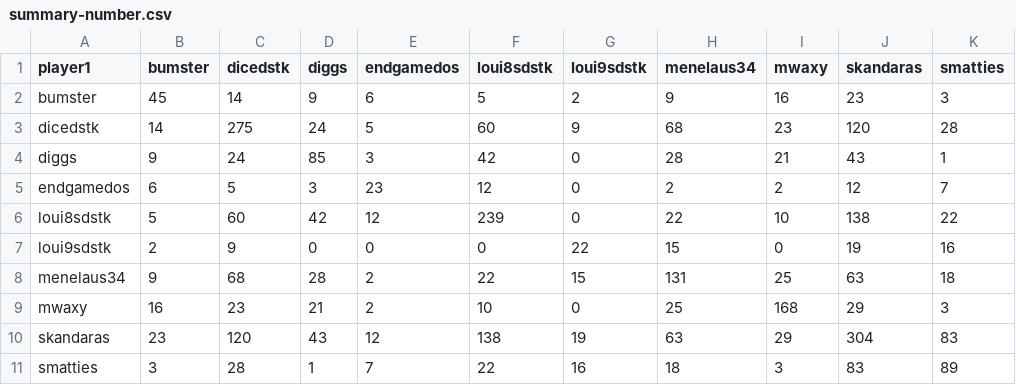
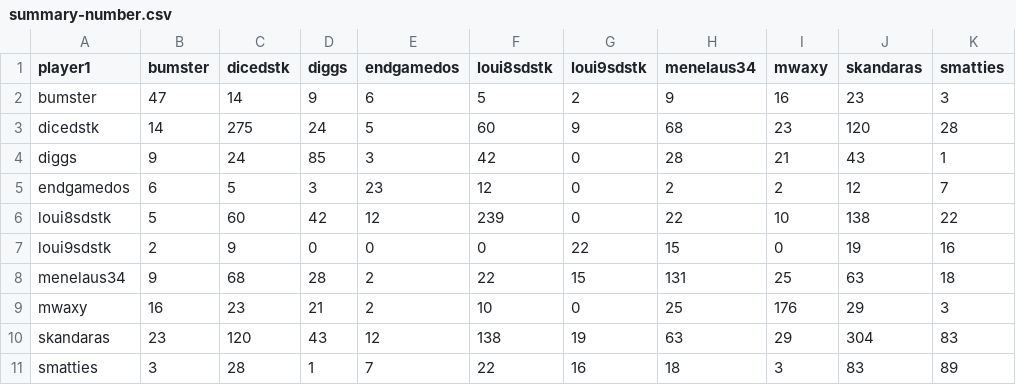
Before and after one commit to DMavec/git_test, a CSV file: data/summary-number.csv, drawn as a sheet.

```diff
--- a/data/summary-number.csv
+++ b/data/summary-number.csv
@@ -1,3 +1,3 @@
 player1,bumster,dicedstk,diggs,endgamedos,loui8sdstk,loui9sdstk,menelaus34,mwaxy,skandaras,smatties
-bumster,45,14,9,6,5,2,9,16,23,3
+bumster,47,14,9,6,5,2,9,16,23,3
 dicedstk,14,275,24,5,60,9,68,23,120,28
@@ -8,3 +8,3 @@ loui9sdstk,2,9,0,0,0,22,15,0,19,16
 menelaus34,9,68,28,2,22,15,131,25,63,18
-mwaxy,16,23,21,2,10,0,25,168,29,3
+mwaxy,16,23,21,2,10,0,25,176,29,3
 skandaras,23,120,43,12,138,19,63,29,304,83
```
Also changed, not shown: data/game_history.csv, data/load_log.csv, 2 other files.
